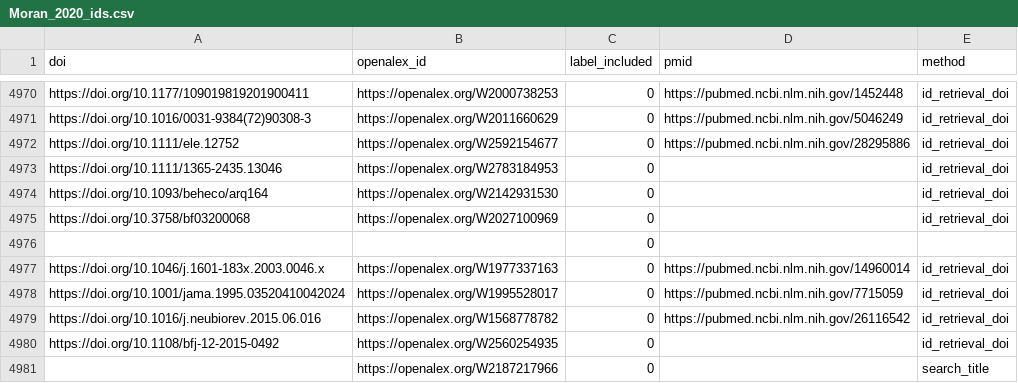
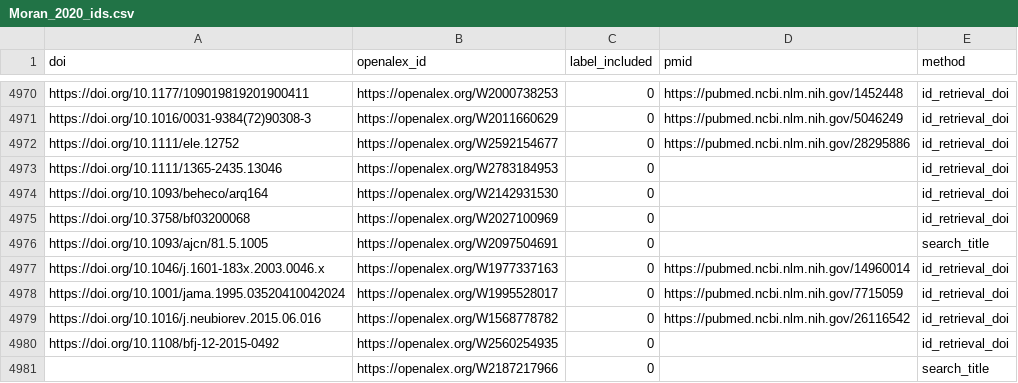
Before and after one commit to asreview/synergy-dataset, a CSV file: datasets/Moran_2020/Moran_2020_ids.csv, drawn as a sheet; only a part is shown, gaps mark what is left out; removed rows and columns are numbered as before the commit, all else as after; the diff names each change by its address in the sheet, - before the commit and + after, or states it on an @@ line.

```diff
--- a/datasets/Moran_2020/Moran_2020_ids.csv
+++ b/datasets/Moran_2020/Moran_2020_ids.csv
-row 4976:  |  | 0
+row 4976: https://doi.org/10.1093/ajcn/81.5.1005 | https://openalex.org/W2097504691 | 0 |  | search_title
```
Also changed, not shown: datasets/Muthu_2021/Muthu_2021_ids.csv, 3 other files.
